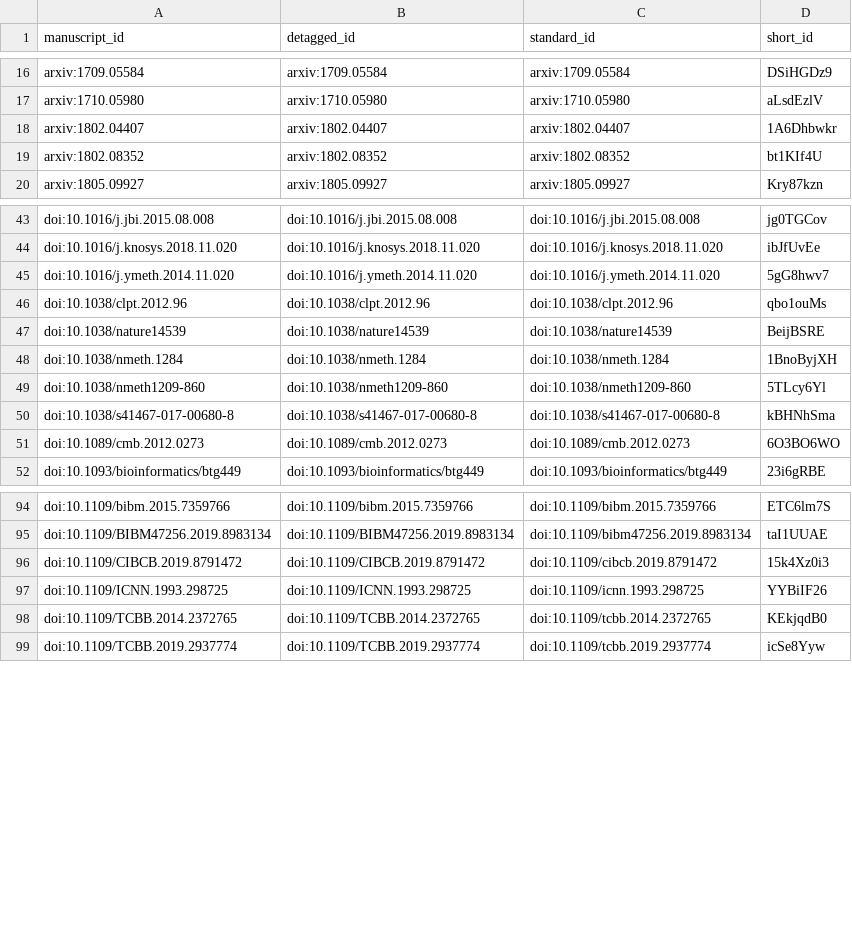
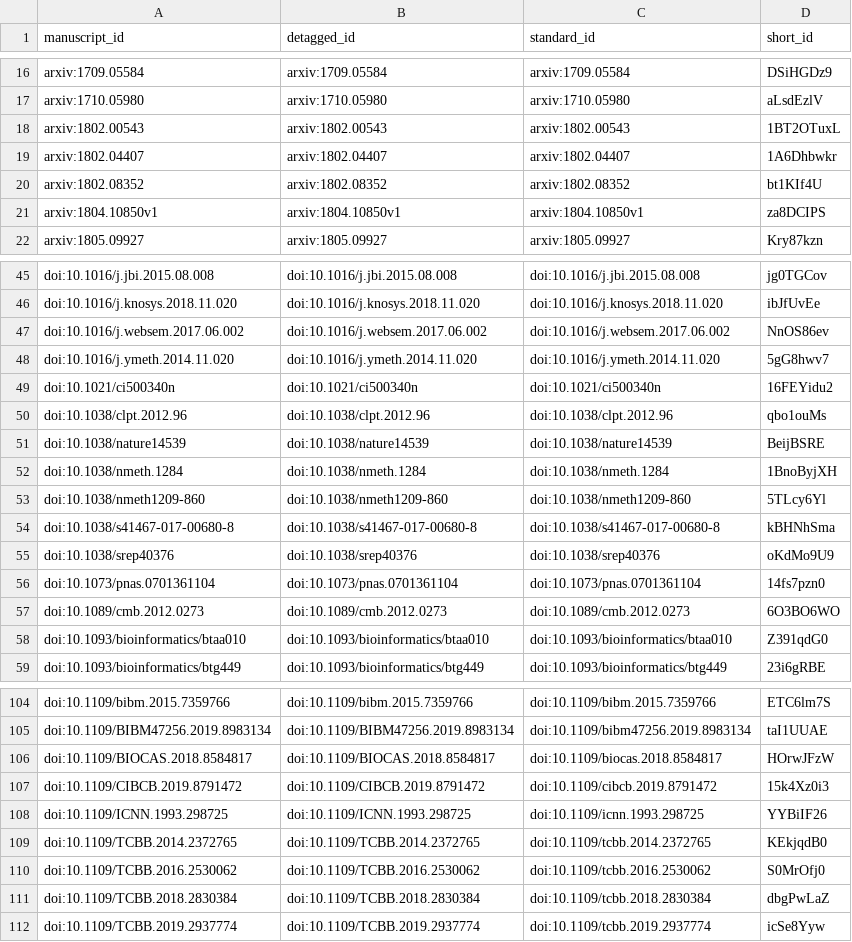
Before and after one commit to greenelab/knowledge-graph-review, a TSV file: citations.tsv, drawn as a sheet; only a part is shown, gaps mark what is left out; the diff covers the shown part only.

```diff
--- a/citations.tsv
+++ b/citations.tsv
@@ -17,4 +17,6 @@ arxiv:1709.05584	arxiv:1709.05584	arxiv:1709.05584	DSiHGDz9
 arxiv:1710.05980	arxiv:1710.05980	arxiv:1710.05980	aLsdEzlV
+arxiv:1802.00543	arxiv:1802.00543	arxiv:1802.00543	1BT2OTuxL
 arxiv:1802.04407	arxiv:1802.04407	arxiv:1802.04407	1A6Dhbwkr
 arxiv:1802.08352	arxiv:1802.08352	arxiv:1802.08352	bt1KIf4U
+arxiv:1804.10850v1	arxiv:1804.10850v1	arxiv:1804.10850v1	za8DCIPS
 arxiv:1805.09927	arxiv:1805.09927	arxiv:1805.09927	Kry87kzn
@@ -44,3 +46,5 @@ doi:10.1016/j.jbi.2015.08.008	doi:10.1016/j.jbi.2015.08.008	doi:10.1016/j.jbi.20
 doi:10.1016/j.knosys.2018.11.020	doi:10.1016/j.knosys.2018.11.020	doi:10.1016/j.knosys.2018.11.020	ibJfUvEe
+doi:10.1016/j.websem.2017.06.002	doi:10.1016/j.websem.2017.06.002	doi:10.1016/j.websem.2017.06.002	NnOS86ev
 doi:10.1016/j.ymeth.2014.11.020	doi:10.1016/j.ymeth.2014.11.020	doi:10.1016/j.ymeth.2014.11.020	5gG8hwv7
+doi:10.1021/ci500340n	doi:10.1021/ci500340n	doi:10.1021/ci500340n	16FEYidu2
 doi:10.1038/clpt.2012.96	doi:10.1038/clpt.2012.96	doi:10.1038/clpt.2012.96	qbo1ouMs
@@ -50,3 +54,6 @@ doi:10.1038/nmeth1209-860	doi:10.1038/nmeth1209-860	doi:10.1038/nmeth1209-860	5T
 doi:10.1038/s41467-017-00680-8	doi:10.1038/s41467-017-00680-8	doi:10.1038/s41467-017-00680-8	kBHNhSma
+doi:10.1038/srep40376	doi:10.1038/srep40376	doi:10.1038/srep40376	oKdMo9U9
+doi:10.1073/pnas.0701361104	doi:10.1073/pnas.0701361104	doi:10.1073/pnas.0701361104	14fs7pzn0
 doi:10.1089/cmb.2012.0273	doi:10.1089/cmb.2012.0273	doi:10.1089/cmb.2012.0273	6O3BO6WO
+doi:10.1093/bioinformatics/btaa010	doi:10.1093/bioinformatics/btaa010	doi:10.1093/bioinformatics/btaa010	Z391qdG0
 doi:10.1093/bioinformatics/btg449	doi:10.1093/bioinformatics/btg449	doi:10.1093/bioinformatics/btg449	23i6gRBE
@@ -95,2 +105,3 @@ doi:10.1109/bibm.2015.7359766	doi:10.1109/bibm.2015.7359766	doi:10.1109/bibm.201
 doi:10.1109/BIBM47256.2019.8983134	doi:10.1109/BIBM47256.2019.8983134	doi:10.1109/bibm47256.2019.8983134	taI1UUAE
+doi:10.1109/BIOCAS.2018.8584817	doi:10.1109/BIOCAS.2018.8584817	doi:10.1109/biocas.2018.8584817	HOrwJFzW
 doi:10.1109/CIBCB.2019.8791472	doi:10.1109/CIBCB.2019.8791472	doi:10.1109/cibcb.2019.8791472	15k4Xz0i3
@@ -98,2 +109,4 @@ doi:10.1109/ICNN.1993.298725	doi:10.1109/ICNN.1993.298725	doi:10.1109/icnn.1993.
 doi:10.1109/TCBB.2014.2372765	doi:10.1109/TCBB.2014.2372765	doi:10.1109/tcbb.2014.2372765	KEkjqdB0
+doi:10.1109/TCBB.2016.2530062	doi:10.1109/TCBB.2016.2530062	doi:10.1109/tcbb.2016.2530062	S0MrOfj0
+doi:10.1109/TCBB.2018.2830384	doi:10.1109/TCBB.2018.2830384	doi:10.1109/tcbb.2018.2830384	dbgPwLaZ
 doi:10.1109/TCBB.2019.2937774	doi:10.1109/TCBB.2019.2937774	doi:10.1109/tcbb.2019.2937774	icSe8Yyw
```
Also changed, not shown: 9 added rows elsewhere in this file, 5 other files.
